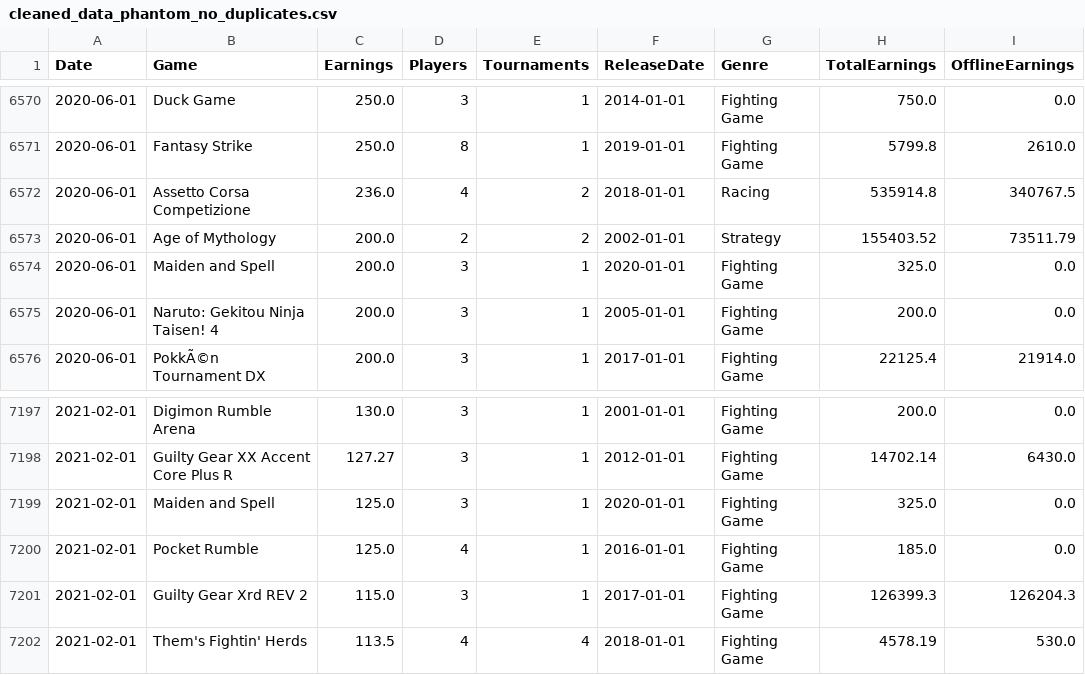
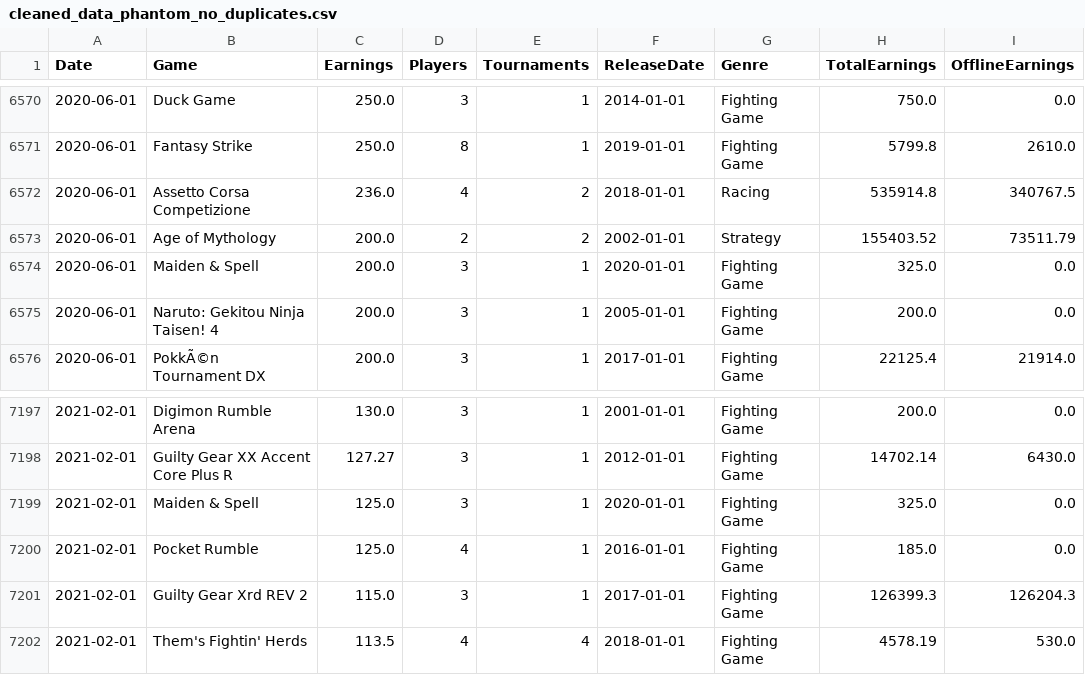
Before and after one commit to ManuelRy/data-mining-final, a CSV file: cleaned_data_phantom_no_duplicates.csv, drawn as a sheet; only a part is shown, gaps mark what is left out; the diff covers the shown part only; the diff names each change by its address in the sheet, - before the commit and + after, or states it on an @@ line.

```diff
--- a/cleaned_data_phantom_no_duplicates.csv
+++ b/cleaned_data_phantom_no_duplicates.csv
-B6574 (Game): Maiden and Spell
+B6574 (Game): Maiden & Spell
-B7199 (Game): Maiden and Spell
+B7199 (Game): Maiden & Spell
```
Also changed, not shown: 10 edited cells elsewhere in this file, 11 other files.
